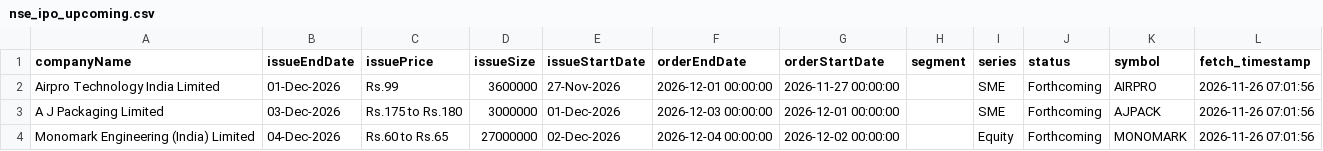
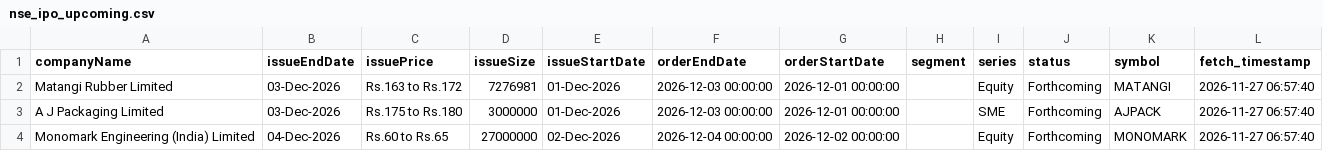
Before and after one commit to DharmGadhiya/MarketMind, a CSV file: backend/Logic Files/nse_ipo_upcoming.csv, drawn as a sheet.

```diff
--- a/backend/Logic Files/nse_ipo_upcoming.csv
+++ b/backend/Logic Files/nse_ipo_upcoming.csv
@@ -1,4 +1,4 @@
 companyName,issueEndDate,issuePrice,issueSize,issueStartDate,orderEndDate,orderStartDate,segment,series,status,symbol,fetch_timestamp
-Airpro Technology India Limited,01-Dec-2026,Rs.99,3600000,27-Nov-2026,2026-12-01 00:00:00,2026-11-27 00:00:00,,SME,Forthcoming,AIRPRO,2026-11-26 07:01:56
-A J Packaging Limited,03-Dec-2026,Rs.175 to Rs.180,3000000,01-Dec-2026,2026-12-03 00:00:00,2026-12-01 00:00:00,,SME,Forthcoming,AJPACK,2026-11-26 07:01:56
-Monomark Engineering (India) Limited,04-Dec-2026,Rs.60 to Rs.65,27000000,02-Dec-2026,2026-12-04 00:00:00,2026-12-02 00:00:00,,Equity,Forthcoming,MONOMARK,2026-11-26 07:01:56
+Matangi Rubber Limited,03-Dec-2026,Rs.163 to Rs.172,7276981,01-Dec-2026,2026-12-03 00:00:00,2026-12-01 00:00:00,,Equity,Forthcoming,MATANGI,2026-11-27 06:57:40
+A J Packaging Limited,03-Dec-2026,Rs.175 to Rs.180,3000000,01-Dec-2026,2026-12-03 00:00:00,2026-12-01 00:00:00,,SME,Forthcoming,AJPACK,2026-11-27 06:57:40
+Monomark Engineering (India) Limited,04-Dec-2026,Rs.60 to Rs.65,27000000,02-Dec-2026,2026-12-04 00:00:00,2026-12-02 00:00:00,,Equity,Forthcoming,MONOMARK,2026-11-27 06:57:40
```
Also changed, not shown: backend/Logic Files/nse_corporate_announcements.csv, backend/Logic Files/nse_ipo_current.csv, 1 other file.
